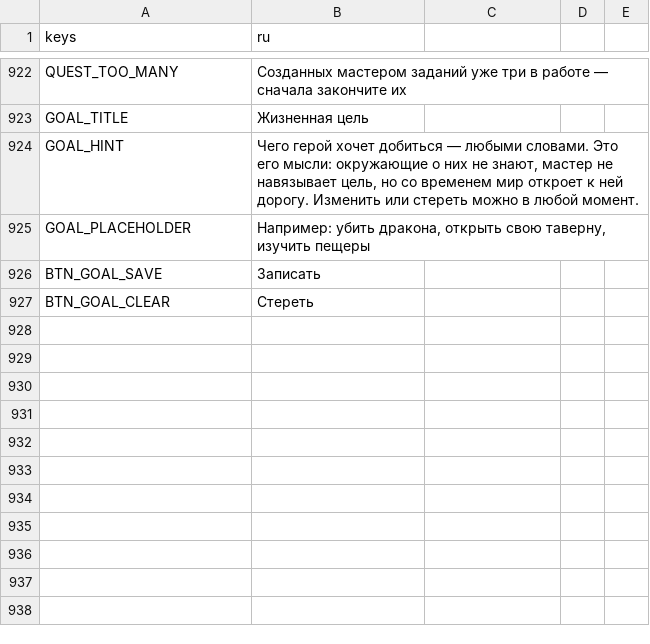
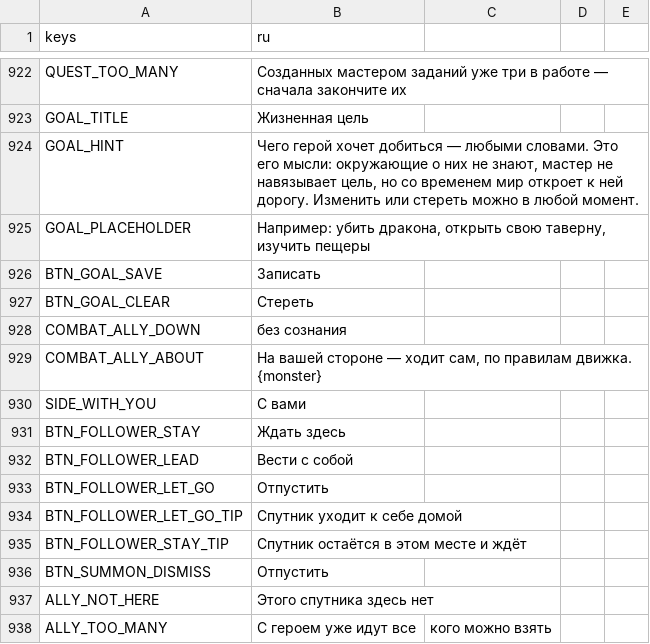
Before and after one commit to rapotekhin/dnd_llm, a CSV file: game/localization/strings.csv, drawn as a sheet; only a part is shown, gaps mark what is left out.

Commit message:
feat: allies in a fight — followers, a pack encounter's allies and summoned creatures on the hero's side under the engine's AI; the burrow's militia, the follower's buttons (v0.7.22.22)
Also: place goldens take the scene's open edges when no find_edges is stubbed.

Коммит сделан с помощью ИИ-агента

```diff
--- a/game/localization/strings.csv
+++ b/game/localization/strings.csv
@@ -930 +930,13 @@ BTN_GOAL_SAVE,Записать
 BTN_GOAL_CLEAR,Стереть
+COMBAT_ALLY_DOWN,без сознания
+COMBAT_ALLY_ABOUT,"На вашей стороне — ходит сам, по правилам движка.
+{monster}"
+SIDE_WITH_YOU,С вами
+BTN_FOLLOWER_STAY,Ждать здесь
+BTN_FOLLOWER_LEAD,Вести с собой
+BTN_FOLLOWER_LET_GO,Отпустить
+BTN_FOLLOWER_LET_GO_TIP,Спутник уходит к себе домой
+BTN_FOLLOWER_STAY_TIP,Спутник остаётся в этом месте и ждёт
+BTN_SUMMON_DISMISS,Отпустить
+ALLY_NOT_HERE,Этого спутника здесь нет
+ALLY_TOO_MANY,С героем уже идут все, кого можно взять
```
Also changed, not shown: 42 other files.
